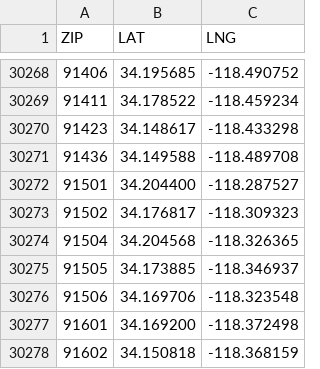
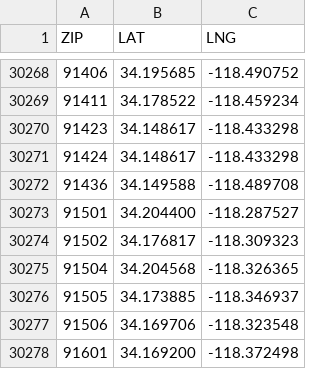
Before and after one commit to mephix/bloom, a CSV file: nocode/scores/US Zip Codes from 2013 Government Data.csv, drawn as a sheet; only a part is shown, gaps mark what is left out; the shorter side is filled out with more unchanged rows; the diff names each change by its address in the sheet, - before the commit and + after, or states it on an @@ line.

```diff
--- a/nocode/scores/US Zip Codes from 2013 Government Data.csv
+++ b/nocode/scores/US Zip Codes from 2013 Government Data.csv
+row 30271: 91424 | 34.148617 | -118.433298
```
Also changed, not shown: 17 other files.
